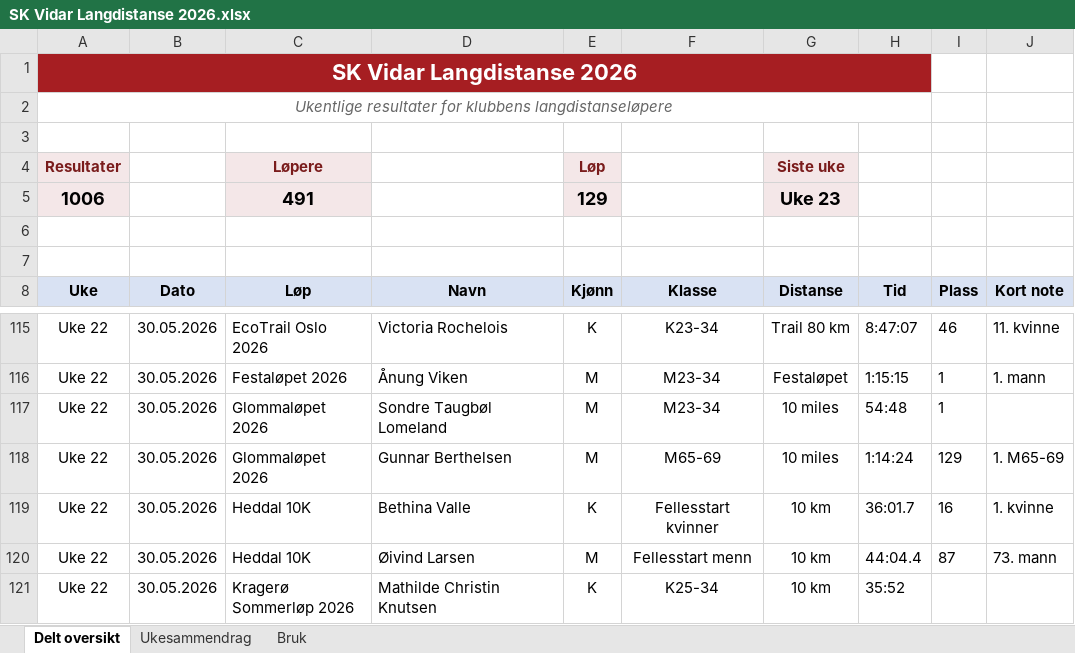
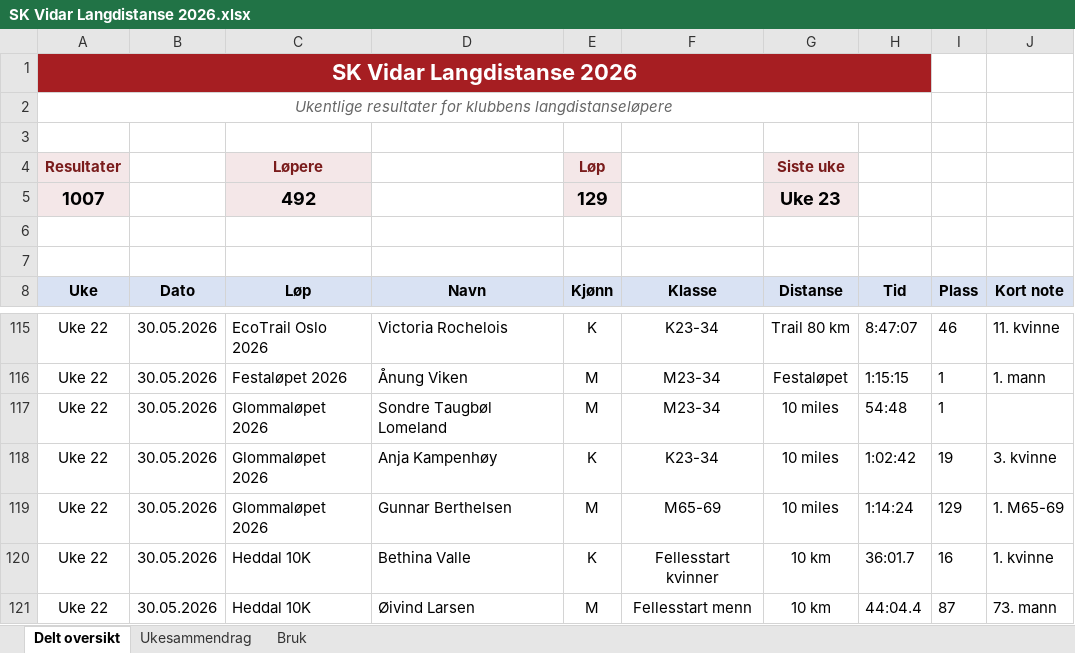
Before and after one commit to gustavByte/sk-vidar-2026-resultater, an Excel workbook: data/delt_oversikt/SK Vidar Langdistanse 2026.xlsx, sheet Delt oversikt, drawn as a sheet; only a part is shown, gaps mark what is left out; the shorter side is filled out with more unchanged rows; values as stored, in another font and other column widths than the file's, no borders; table styles not drawn; the diff names each change by its address in the sheet, - before the commit and + after, or states it on an @@ line.

Commit message:
Add Anja Kampenhoy Glommalopet result

```diff
--- a/data/delt_oversikt/SK Vidar Langdistanse 2026.xlsx (sheet Delt oversikt)
+++ b/data/delt_oversikt/SK Vidar Langdistanse 2026.xlsx (sheet Delt oversikt)
-A5 (Uke): 1006
+A5 (Uke): 1007
-C5 (Løp): 491
+C5 (Løp): 492
+row 118: Uke 22 | 30.05.2026 | Glommaløpet 2026 | Anja Kampenhøy | K | K23-34 | 10 miles | 1:02:42 | 19 | 3. kvinne
```
Also changed, not shown: sheet Ukesammendrag, 2 other files.
